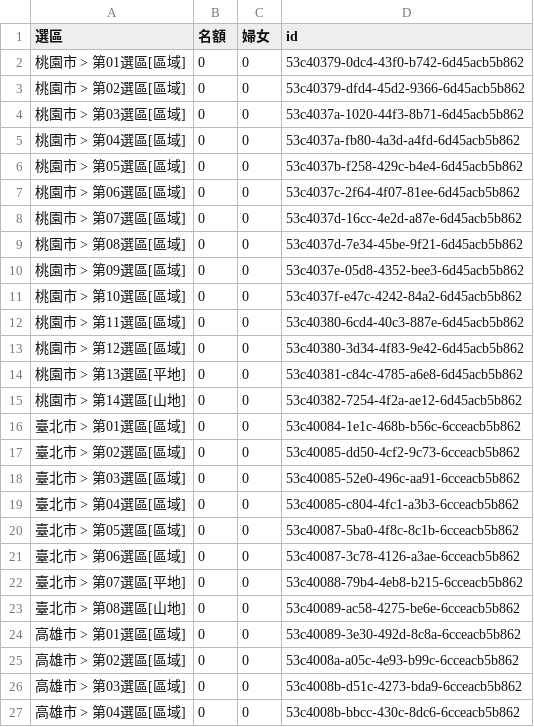
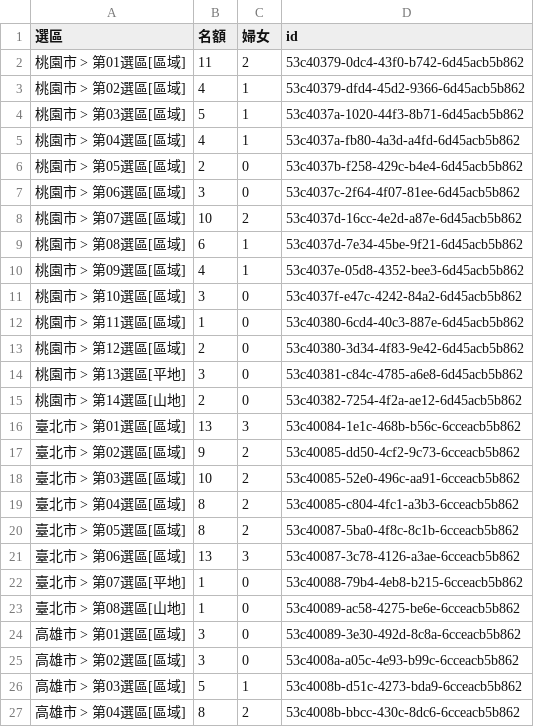
Before and after one commit to kiang/elections, a CSV file: Console/Command/data/2014_quota/直轄市議員.csv, drawn as a sheet; only a part is shown; the diff covers the shown part only.

```diff
--- a/Console/Command/data/2014_quota/直轄市議員.csv
+++ b/Console/Command/data/2014_quota/直轄市議員.csv
@@ -2,26 +2,26 @@
-"桃園市 > 第01選區[區域]",0,0,53c40379-0dc4-43f0-b742-6d45acb5b862
-"桃園市 > 第02選區[區域]",0,0,53c40379-dfd4-45d2-9366-6d45acb5b862
-"桃園市 > 第03選區[區域]",0,0,53c4037a-1020-44f3-8b71-6d45acb5b862
-"桃園市 > 第04選區[區域]",0,0,53c4037a-fb80-4a3d-a4fd-6d45acb5b862
-"桃園市 > 第05選區[區域]",0,0,53c4037b-f258-429c-b4e4-6d45acb5b862
-"桃園市 > 第06選區[區域]",0,0,53c4037c-2f64-4f07-81ee-6d45acb5b862
-"桃園市 > 第07選區[區域]",0,0,53c4037d-16cc-4e2d-a87e-6d45acb5b862
-"桃園市 > 第08選區[區域]",0,0,53c4037d-7e34-45be-9f21-6d45acb5b862
-"桃園市 > 第09選區[區域]",0,0,53c4037e-05d8-4352-bee3-6d45acb5b862
-"桃園市 > 第10選區[區域]",0,0,53c4037f-e47c-4242-84a2-6d45acb5b862
-"桃園市 > 第11選區[區域]",0,0,53c40380-6cd4-40c3-887e-6d45acb5b862
-"桃園市 > 第12選區[區域]",0,0,53c40380-3d34-4f83-9e42-6d45acb5b862
-"桃園市 > 第13選區[平地]",0,0,53c40381-c84c-4785-a6e8-6d45acb5b862
-"桃園市 > 第14選區[山地]",0,0,53c40382-7254-4f2a-ae12-6d45acb5b862
-"臺北市 > 第01選區[區域]",0,0,53c40084-1e1c-468b-b56c-6cceacb5b862
-"臺北市 > 第02選區[區域]",0,0,53c40085-dd50-4cf2-9c73-6cceacb5b862
-"臺北市 > 第03選區[區域]",0,0,53c40085-52e0-496c-aa91-6cceacb5b862
-"臺北市 > 第04選區[區域]",0,0,53c40085-c804-4fc1-a3b3-6cceacb5b862
-"臺北市 > 第05選區[區域]",0,0,53c40087-5ba0-4f8c-8c1b-6cceacb5b862
-"臺北市 > 第06選區[區域]",0,0,53c40087-3c78-4126-a3ae-6cceacb5b862
-"臺北市 > 第07選區[平地]",0,0,53c40088-79b4-4eb8-b215-6cceacb5b862
-"臺北市 > 第08選區[山地]",0,0,53c40089-ac58-4275-be6e-6cceacb5b862
-"高雄市 > 第01選區[區域]",0,0,53c40089-3e30-492d-8c8a-6cceacb5b862
-"高雄市 > 第02選區[區域]",0,0,53c4008a-a05c-4e93-b99c-6cceacb5b862
-"高雄市 > 第03選區[區域]",0,0,53c4008b-d51c-4273-bda9-6cceacb5b862
-"高雄市 > 第04選區[區域]",0,0,53c4008b-bbcc-430c-8dc6-6cceacb5b862
+"桃園市 > 第01選區[區域]",11,2,"53c40379-0dc4-43f0-b742-6d45acb5b862"
+"桃園市 > 第02選區[區域]",4,1,"53c40379-dfd4-45d2-9366-6d45acb5b862"
+"桃園市 > 第03選區[區域]",5,1,"53c4037a-1020-44f3-8b71-6d45acb5b862"
+"桃園市 > 第04選區[區域]",4,1,"53c4037a-fb80-4a3d-a4fd-6d45acb5b862"
+"桃園市 > 第05選區[區域]",2,0,"53c4037b-f258-429c-b4e4-6d45acb5b862"
+"桃園市 > 第06選區[區域]",3,0,"53c4037c-2f64-4f07-81ee-6d45acb5b862"
+"桃園市 > 第07選區[區域]",10,2,"53c4037d-16cc-4e2d-a87e-6d45acb5b862"
+"桃園市 > 第08選區[區域]",6,1,"53c4037d-7e34-45be-9f21-6d45acb5b862"
+"桃園市 > 第09選區[區域]",4,1,"53c4037e-05d8-4352-bee3-6d45acb5b862"
+"桃園市 > 第10選區[區域]",3,0,"53c4037f-e47c-4242-84a2-6d45acb5b862"
+"桃園市 > 第11選區[區域]",1,0,"53c40380-6cd4-40c3-887e-6d45acb5b862"
+"桃園市 > 第12選區[區域]",2,0,"53c40380-3d34-4f83-9e42-6d45acb5b862"
+"桃園市 > 第13選區[平地]",3,0,"53c40381-c84c-4785-a6e8-6d45acb5b862"
+"桃園市 > 第14選區[山地]",2,0,"53c40382-7254-4f2a-ae12-6d45acb5b862"
+"臺北市 > 第01選區[區域]",13,3,"53c40084-1e1c-468b-b56c-6cceacb5b862"
+"臺北市 > 第02選區[區域]",9,2,"53c40085-dd50-4cf2-9c73-6cceacb5b862"
+"臺北市 > 第03選區[區域]",10,2,"53c40085-52e0-496c-aa91-6cceacb5b862"
+"臺北市 > 第04選區[區域]",8,2,"53c40085-c804-4fc1-a3b3-6cceacb5b862"
+"臺北市 > 第05選區[區域]",8,2,"53c40087-5ba0-4f8c-8c1b-6cceacb5b862"
+"臺北市 > 第06選區[區域]",13,3,"53c40087-3c78-4126-a3ae-6cceacb5b862"
+"臺北市 > 第07選區[平地]",1,0,"53c40088-79b4-4eb8-b215-6cceacb5b862"
+"臺北市 > 第08選區[山地]",1,0,"53c40089-ac58-4275-be6e-6cceacb5b862"
+"高雄市 > 第01選區[區域]",3,0,"53c40089-3e30-492d-8c8a-6cceacb5b862"
+"高雄市 > 第02選區[區域]",3,0,"53c4008a-a05c-4e93-b99c-6cceacb5b862"
+"高雄市 > 第03選區[區域]",5,1,"53c4008b-d51c-4273-bda9-6cceacb5b862"
+"高雄市 > 第04選區[區域]",8,2,"53c4008b-bbcc-430c-8dc6-6cceacb5b862"
```
Also changed, not shown: 90 edited cells elsewhere in this file, Console/Command/data/2014_quota/直轄市山地原住民區民代表.csv, Console/Command/data/2014_quota/縣市議員.csv, 2 other files.
